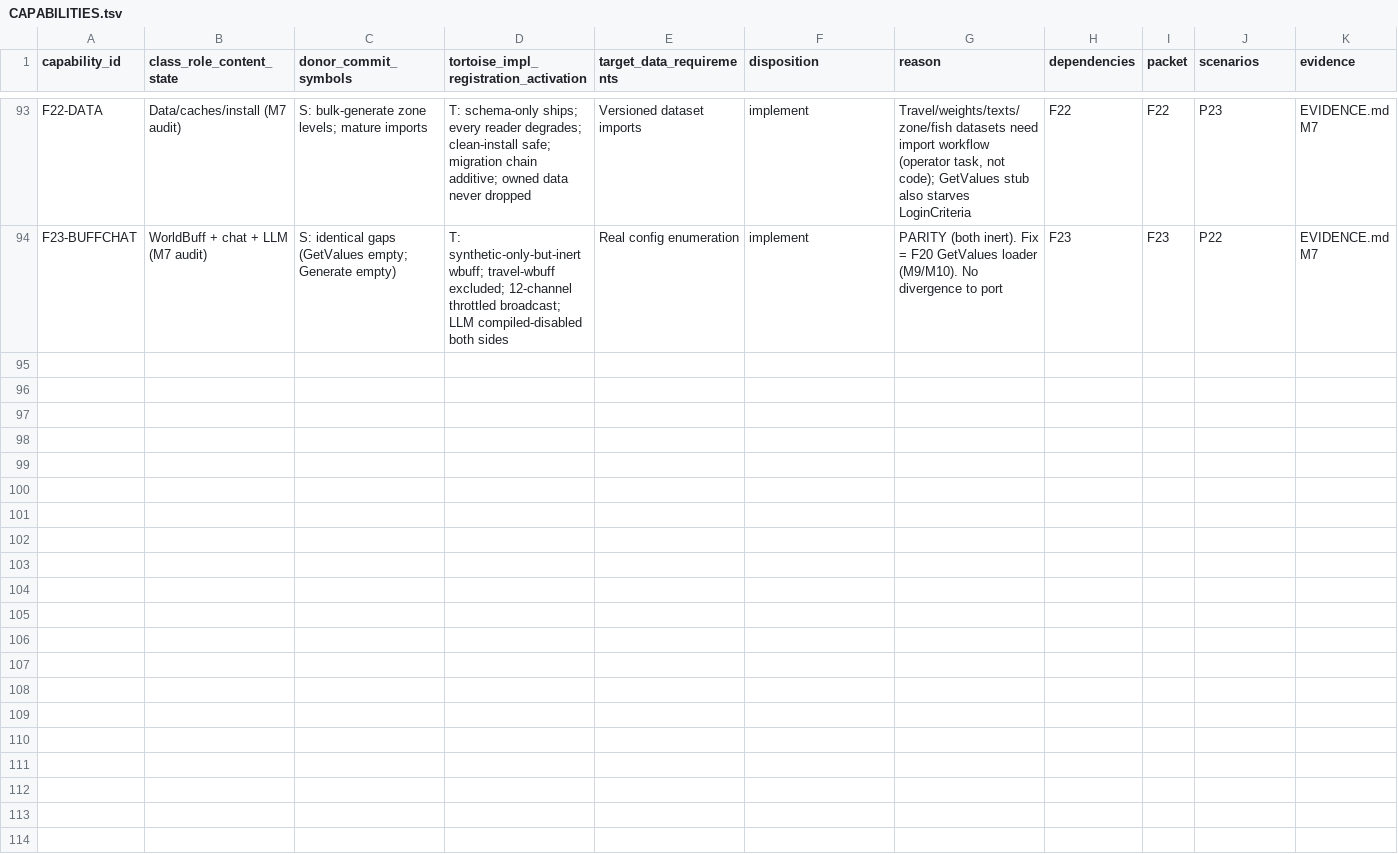
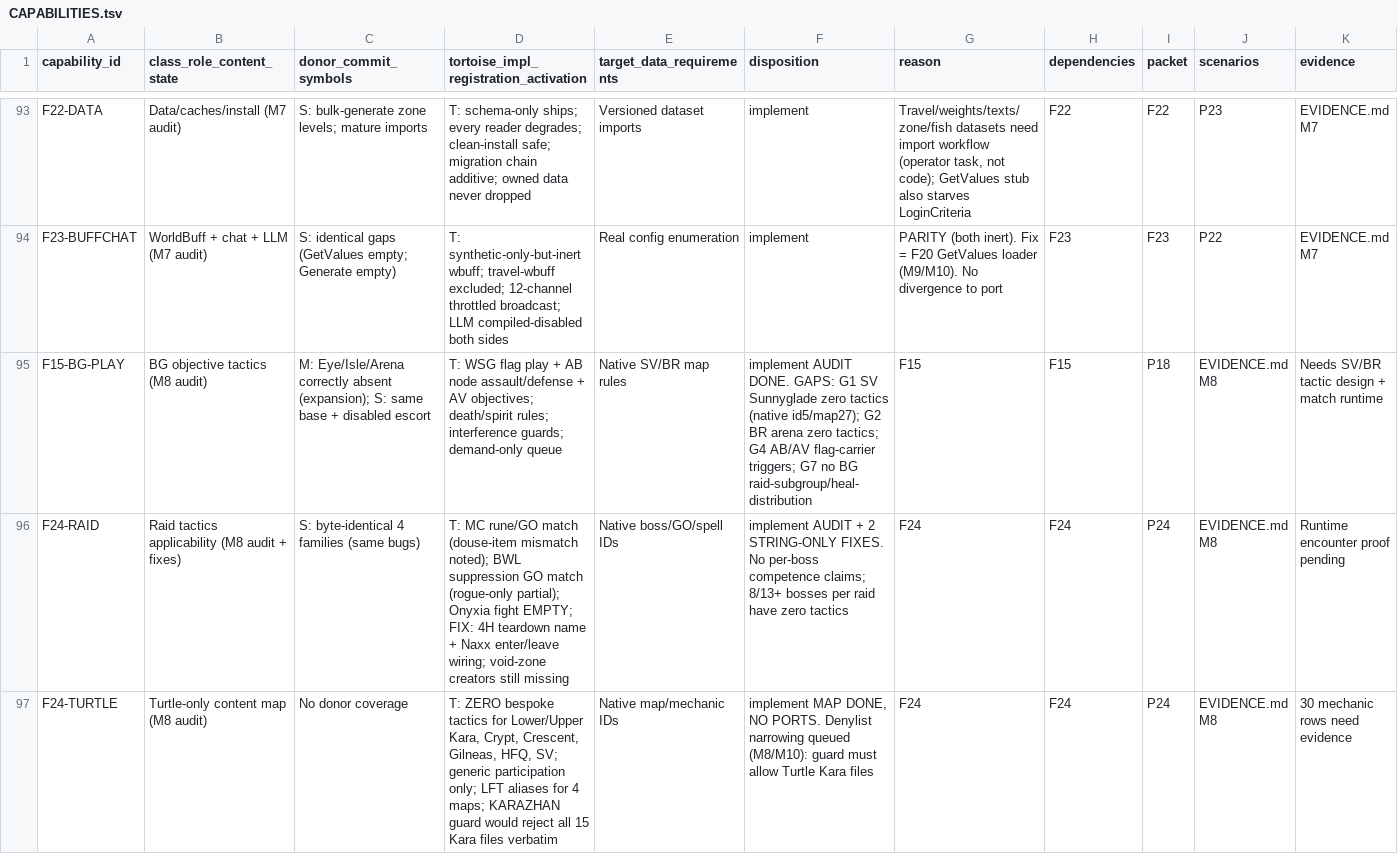
Before and after one commit to Sagiroth/TortoiseBots, a TSV file: docs/migration/CAPABILITIES.tsv, drawn as a sheet; only a part is shown, gaps mark what is left out; rows hold the shown columns only; the diff names each change by its address in the sheet, - before the commit and + after, or states it on an @@ line.

Commit message:
[M8] Map content coverage; wire Naxx enter/leave and 4H teardown
4H teardown trigger renamed to registered 'end four horseman
fight' (teardown never fired). DungeonStrategy gains Naxx enter
(all-engines summon case) + enter/leave pair (all names verified
registered). Audits, no ports: raid applicability (thin + empty
Onyxia + void-zone creators missing), 30-row Turtle mechanic map
(zero bespoke tactics), WSG/AB/AV objective play (SV/BR zero).
No DungeonClear dependency.

```diff
--- a/docs/migration/CAPABILITIES.tsv
+++ b/docs/migration/CAPABILITIES.tsv
+row 95: F15-BG-PLAY | BG objective tactics (M8 audit) | M: Eye/Isle/Arena correctly absent (expansion); S: same base + disabled escort | T: WSG flag play + AB node assault/defense + AV objectives; death/spirit rules; interference guards; demand-only queue | Native SV/BR map rules | implement AUDIT DONE. GAPS: G1 SV Sunnyglade zero tactics (native id5/map27); G2 BR arena zero tactics; G4 AB/AV flag-carrier triggers; G7 no BG raid-subgroup/heal-distribution | F15 | F15 | P18 | EVIDENCE.md M8 | Needs SV/BR tactic design + match runtime
+row 96: F24-RAID | Raid tactics applicability (M8 audit + fixes) | S: byte-identical 4 families (same bugs) | T: MC rune/GO match (douse-item mismatch noted); BWL suppression GO match (rogue-only partial); Onyxia fight EMPTY; FIX: 4H teardown name + Naxx enter/leave wiring; void-zone creators still missing | Native boss/GO/spell IDs | implement AUDIT + 2 STRING-ONLY FIXES. No per-boss competence claims; 8/13+ bosses per raid have zero tactics | F24 | F24 | P24 | EVIDENCE.md M8 | Runtime encounter proof pending
+row 97: F24-TURTLE | Turtle-only content map (M8 audit) | No donor coverage | T: ZERO bespoke tactics for Lower/Upper Kara, Crypt, Crescent, Gilneas, HFQ, SV; generic participation only; LFT aliases for 4 maps; KARAZHAN guard would reject all 15 Kara files verbatim | Native map/mechanic IDs | implement MAP DONE, NO PORTS. Denylist narrowing queued (M8/M10): guard must allow Turtle Kara files | F24 | F24 | P24 | EVIDENCE.md M8 | 30 mechanic rows need evidence
```
Also changed, not shown: 4 other files.
